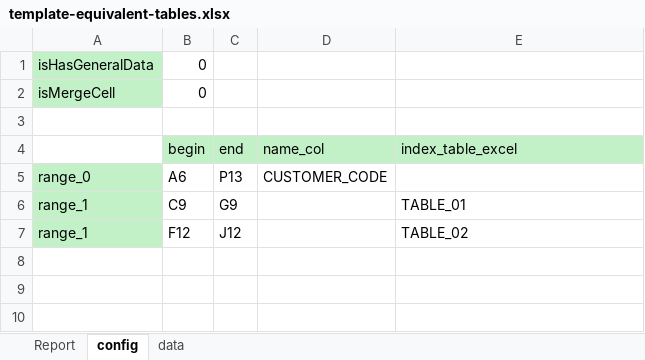
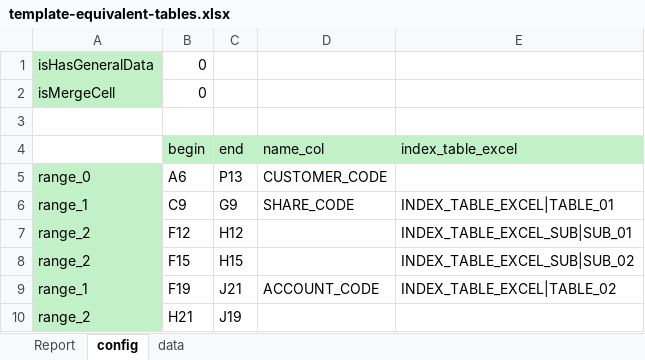
Before and after one commit to FPT-NMTung/poi-excel, an Excel workbook: template-equivalent-tables.xlsx, sheet config, drawn as a sheet; values as stored, in another font and other column widths than the file's, no borders; addresses are those after the commit; the diff names each change by its address in the sheet, - before the commit and + after, or states it on an @@ line.

Commit message:
Re calculate row shift file excel

```diff
--- a/template-equivalent-tables.xlsx (sheet config)
+++ b/template-equivalent-tables.xlsx (sheet config)
-D6 (name_col): (empty)
+D6 (name_col): SHARE_CODE
-E6 (index_table_excel): TABLE_01
+E6 (index_table_excel): INDEX_TABLE_EXCEL|TABLE_01
+row 7: range_2 | F12 | H12 |  | INDEX_TABLE_EXCEL_SUB|SUB_01
+row 8: range_2 | F15 | H15 |  | INDEX_TABLE_EXCEL_SUB|SUB_02
-B9 (begin): F12
+B9 (begin): F19
-C9 (end): J12
+C9 (end): J21
-D9 (name_col): (empty)
+D9 (name_col): ACCOUNT_CODE
-E9 (index_table_excel): TABLE_02
+E9 (index_table_excel): INDEX_TABLE_EXCEL|TABLE_02
+row 10: range_2 | H21 | J19
```
Also changed, not shown: sheet data, sheet Report, 3 other files.
